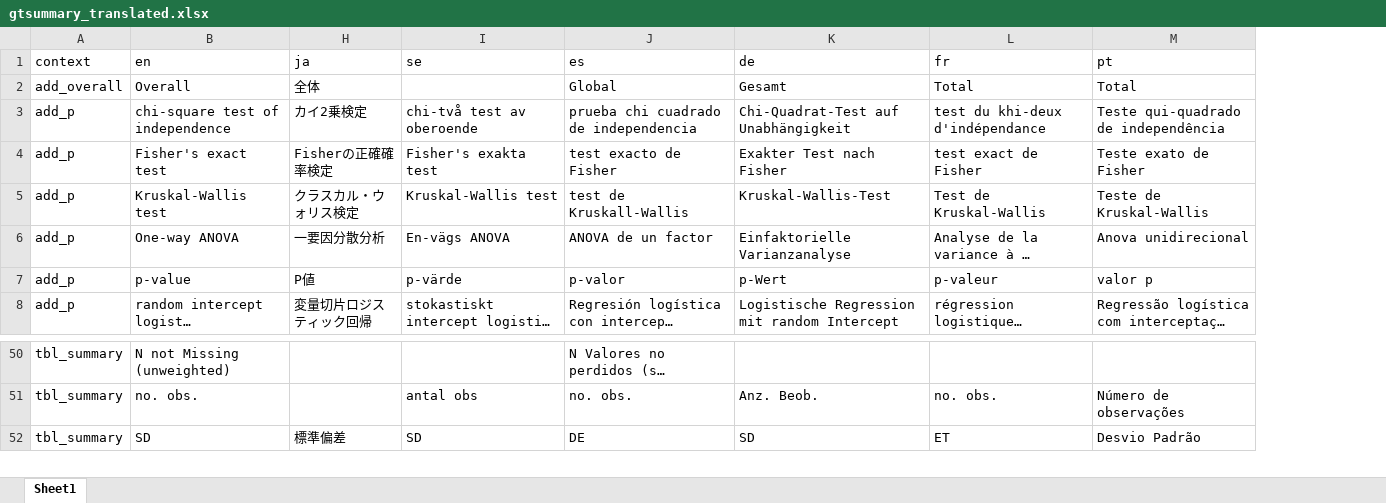
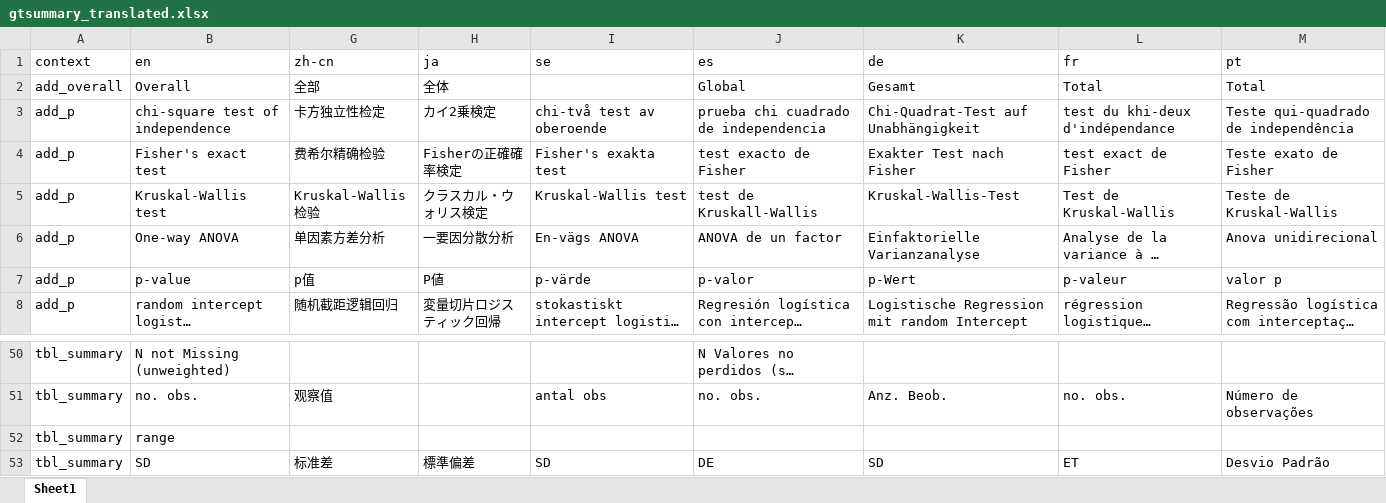
Before and after one commit to ddsjoberg/gtsummary, an Excel workbook: data-raw/gtsummary_translated.xlsx, sheet Sheet1, drawn as a sheet; only a part is shown, gaps mark what is left out; long unchanged cells end in …; values as stored, in another font and other column widths than the file's, no borders; the diff names each change by its address in the sheet, - before the commit and + after, or states it on an @@ line.

Commit message:
added range to translation excel file

```diff
--- a/data-raw/gtsummary_translated.xlsx (sheet Sheet1)
+++ b/data-raw/gtsummary_translated.xlsx (sheet Sheet1)
@@ column G (zh-cn) unhidden, rows 2-8: 全部 | 卡方独立性检定 | 费希尔精确检验 | Kruskal-Wallis检验 | 单因素方差分析 | p值 | 随机截距逻辑回归; row 51: 观察值; row 53: 标准差 @@
+row 52: tbl_summary | range
```
Also changed, not shown: 1 other file.
